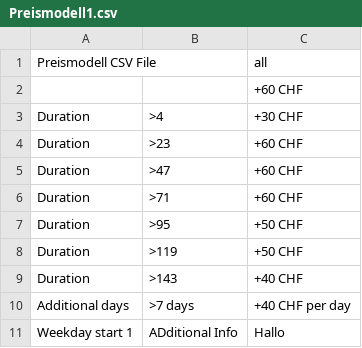
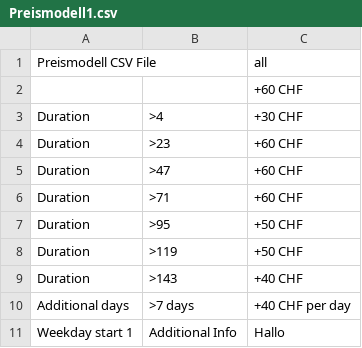
Before and after one commit to planyo1/planyo, a CSV file: Preismodell1.csv, drawn as a sheet.

Commit message:
Update Preismodell1.csv

```diff
--- a/Preismodell1.csv
+++ b/Preismodell1.csv
@@ -10,2 +10,2 @@ Duration,>143,+40 CHF
 Additional days, >7 days,+40 CHF per day
-Weekday start 1, ADditional Info, "Hallo"
+Weekday start 1, Additional Info, "Hallo"
```
